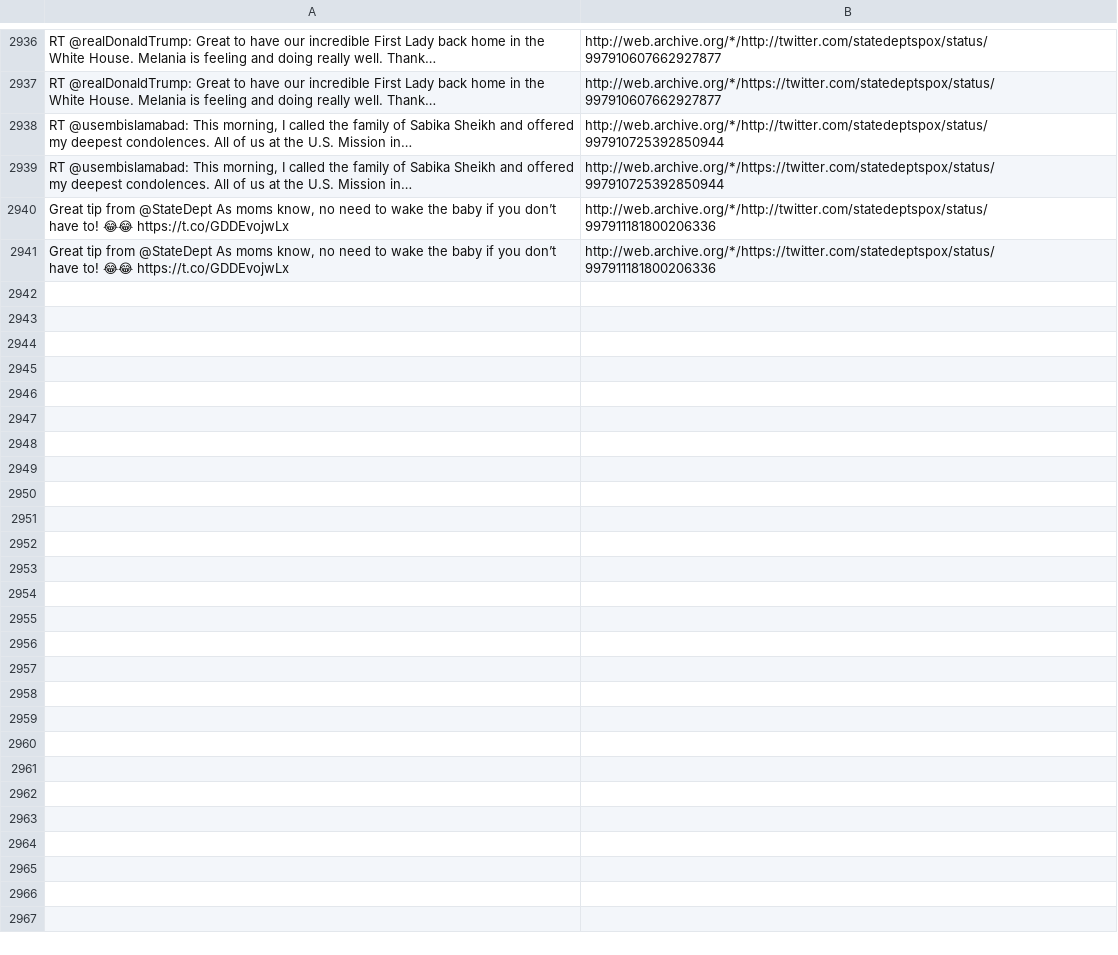
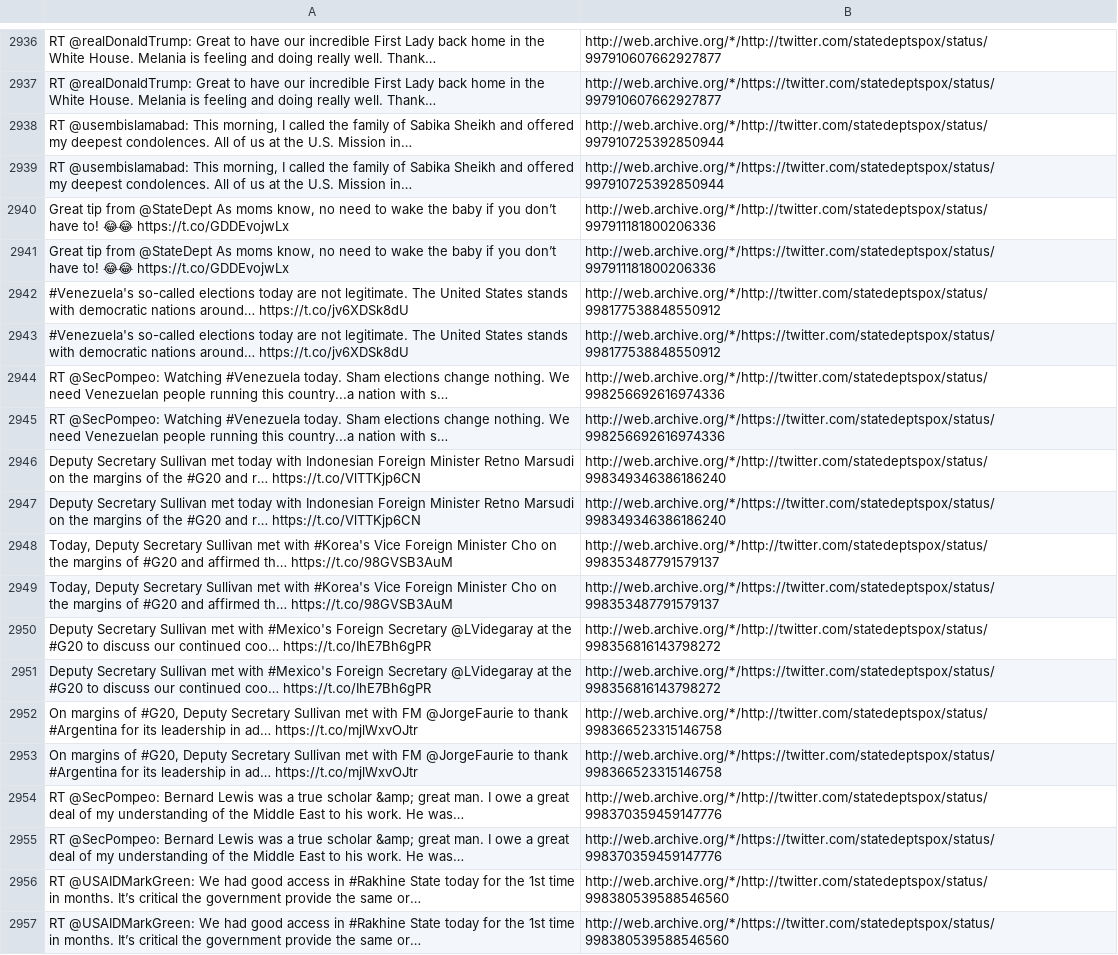
Before and after one commit to patrick-brian-mooney/archive-junta, a CSV file: data/archive_statedeptspox.csv, drawn as a sheet; only a part is shown, gaps mark what is left out; the diff names each change by its address in the sheet, - before the commit and + after, or states it on an @@ line.

```diff
--- a/data/archive_statedeptspox.csv
+++ b/data/archive_statedeptspox.csv
+row 2942: #Venezuela's so-called elections today are not legitimate. The United States stands with democratic nations around… https://t.co/jv6XDSk8dU | http://web.archive.org/*/http://twitter.com/statedeptspox/status/998177538848550912
+row 2943: #Venezuela's so-called elections today are not legitimate. The United States stands with democratic nations around… https://t.co/jv6XDSk8dU | http://web.archive.org/*/https://twitter.com/statedeptspox/status/998177538848550912
+row 2944: RT @SecPompeo: Watching #Venezuela today. Sham elections change nothing. We need Venezuelan people running this country...a nation with s… | http://web.archive.org/*/http://twitter.com/statedeptspox/status/998256692616974336
+row 2945: RT @SecPompeo: Watching #Venezuela today. Sham elections change nothing. We need Venezuelan people running this country...a nation with s… | http://web.archive.org/*/https://twitter.com/statedeptspox/status/998256692616974336
+row 2946: Deputy Secretary Sullivan met today with Indonesian Foreign Minister Retno Marsudi on the margins of the #G20 and r… https://t.co/VlTTKjp6CN | http://web.archive.org/*/http://twitter.com/statedeptspox/status/998349346386186240
+row 2947: Deputy Secretary Sullivan met today with Indonesian Foreign Minister Retno Marsudi on the margins of the #G20 and r… https://t.co/VlTTKjp6CN | http://web.archive.org/*/https://twitter.com/statedeptspox/status/998349346386186240
+row 2948: Today, Deputy Secretary Sullivan met with #Korea's Vice Foreign Minister Cho on the margins of #G20 and affirmed th… https://t.co/98GVSB3AuM | http://web.archive.org/*/http://twitter.com/statedeptspox/status/998353487791579137
+row 2949: Today, Deputy Secretary Sullivan met with #Korea's Vice Foreign Minister Cho on the margins of #G20 and affirmed th… https://t.co/98GVSB3AuM | http://web.archive.org/*/https://twitter.com/statedeptspox/status/998353487791579137
+row 2950: Deputy Secretary Sullivan met with #Mexico's Foreign Secretary @LVidegaray at the #G20 to discuss our continued coo… https://t.co/IhE7Bh6gPR | http://web.archive.org/*/http://twitter.com/statedeptspox/status/998356816143798272
+row 2951: Deputy Secretary Sullivan met with #Mexico's Foreign Secretary @LVidegaray at the #G20 to discuss our continued coo… https://t.co/IhE7Bh6gPR | http://web.archive.org/*/https://twitter.com/statedeptspox/status/998356816143798272
+row 2952: On margins of #G20, Deputy Secretary Sullivan met with FM @JorgeFaurie to thank #Argentina for its leadership in ad… https://t.co/mjlWxvOJtr | http://web.archive.org/*/http://twitter.com/statedeptspox/status/998366523315146758
+row 2953: On margins of #G20, Deputy Secretary Sullivan met with FM @JorgeFaurie to thank #Argentina for its leadership in ad… https://t.co/mjlWxvOJtr | http://web.archive.org/*/https://twitter.com/statedeptspox/status/998366523315146758
+row 2954: RT @SecPompeo: Bernard Lewis was a true scholar &amp; great man. I owe a great deal of my understanding of the Middle East to his work. He was… | http://web.archive.org/*/http://twitter.com/statedeptspox/status/998370359459147776
+row 2955: RT @SecPompeo: Bernard Lewis was a true scholar &amp; great man. I owe a great deal of my understanding of the Middle East to his work. He was… | http://web.archive.org/*/https://twitter.com/statedeptspox/status/998370359459147776
+row 2956: RT @USAIDMarkGreen: We had good access in #Rakhine State today for the 1st time in months. It’s critical the government provide the same or… | http://web.archive.org/*/http://twitter.com/statedeptspox/status/998380539588546560
+row 2957: RT @USAIDMarkGreen: We had good access in #Rakhine State today for the 1st time in months. It’s critical the government provide the same or… | http://web.archive.org/*/https://twitter.com/statedeptspox/status/998380539588546560
```
Also changed, not shown: data/archive_JessicaDitto45.csv, data/archive_PressSec.csv, 13 other files.
